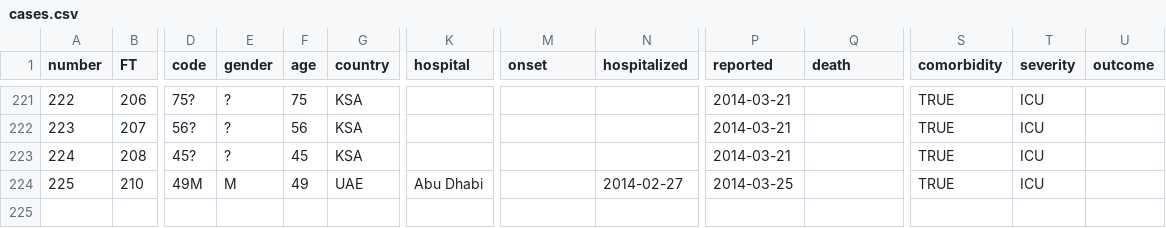
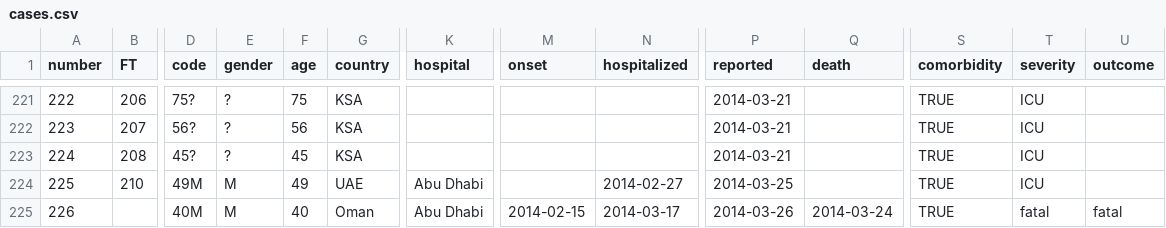
Before and after one commit to rambaut/MERS-Cases, a CSV file: data/cases.csv, drawn as a sheet; only a part is shown, gaps mark what is left out; rows hold the shown columns only; the diff names each change by its address in the sheet, - before the commit and + after, or states it on an @@ line.

Commit message:
New Oman #MERS-CoV case announced by @WHO http://epidemic.bio.ed.ac.uk/coronavirus_background

```diff
--- a/data/cases.csv
+++ b/data/cases.csv
+row 225: 226 |  | 40M | M | 40 | Oman | Abu Dhabi | 2014-02-15 | 2014-03-17 | 2014-03-26 | 2014-03-24 | TRUE | fatal | fatal
```
